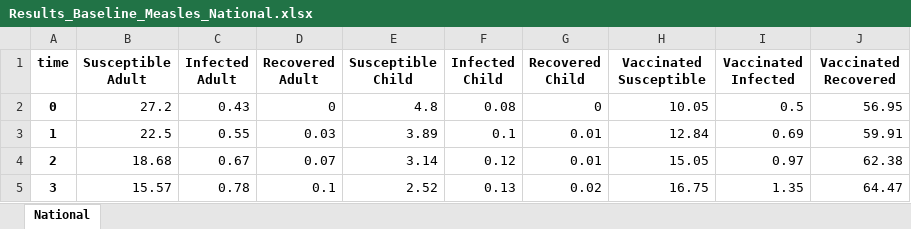
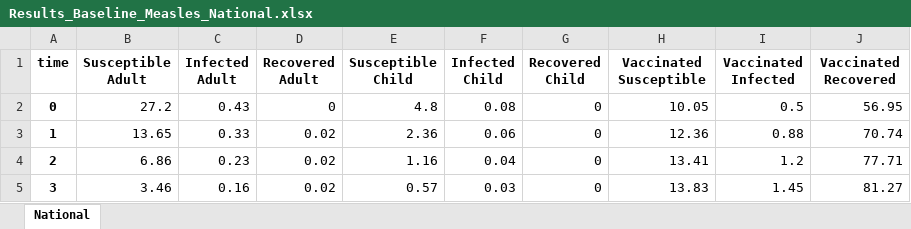
Before and after one commit to OCHA-DAP/pa-infectious-disease-modeling, an Excel workbook: Somalia-COVID-impact/Results_Baseline_Measles_National.xlsx, sheet National, drawn as a sheet; only a part is shown; values as stored, in another font and other column widths than the file's, no borders; the diff covers the shown part only; the diff names each change by its address in the sheet, - before the commit and + after, or states it on an @@ line.

```diff
--- a/Somalia-COVID-impact/Results_Baseline_Measles_National.xlsx (sheet National)
+++ b/Somalia-COVID-impact/Results_Baseline_Measles_National.xlsx (sheet National)
-B3 (Susceptible Adult): 22.5
+B3 (Susceptible Adult): 13.65
-C3 (Infected Adult): 0.55
+C3 (Infected Adult): 0.33
-D3 (Recovered Adult): 0.03
+D3 (Recovered Adult): 0.02
-E3 (Susceptible Child): 3.89
+E3 (Susceptible Child): 2.36
-F3 (Infected Child): 0.1
+F3 (Infected Child): 0.06
-G3:G4 (Recovered Child): 0.01
+G3:G4 (Recovered Child): 0
-H3 (Vaccinated Susceptible): 12.84
+H3 (Vaccinated Susceptible): 12.36
-I3 (Vaccinated Infected): 0.69
+I3 (Vaccinated Infected): 0.88
-J3 (Vaccinated Recovered): 59.91
+J3 (Vaccinated Recovered): 70.74
-B4 (Susceptible Adult): 18.68
+B4 (Susceptible Adult): 6.86
-C4 (Infected Adult): 0.67
+C4 (Infected Adult): 0.23
-D4 (Recovered Adult): 0.07
+D4 (Recovered Adult): 0.02
-E4 (Susceptible Child): 3.14
+E4 (Susceptible Child): 1.16
-F4 (Infected Child): 0.12
+F4 (Infected Child): 0.04
-H4 (Vaccinated Susceptible): 15.05
+H4 (Vaccinated Susceptible): 13.41
-I4 (Vaccinated Infected): 0.97
+I4 (Vaccinated Infected): 1.2
-J4 (Vaccinated Recovered): 62.38
+J4 (Vaccinated Recovered): 77.71
-B5 (Susceptible Adult): 15.57
+B5 (Susceptible Adult): 3.46
-C5 (Infected Adult): 0.78
+C5 (Infected Adult): 0.16
-D5 (Recovered Adult): 0.1
+D5 (Recovered Adult): 0.02
-E5 (Susceptible Child): 2.52
+E5 (Susceptible Child): 0.57
-F5 (Infected Child): 0.13
+F5 (Infected Child): 0.03
-G5 (Recovered Child): 0.02
+G5 (Recovered Child): 0
-H5 (Vaccinated Susceptible): 16.75
+H5 (Vaccinated Susceptible): 13.83
-I5 (Vaccinated Infected): 1.35
+I5 (Vaccinated Infected): 1.45
-J5 (Vaccinated Recovered): 64.47
+J5 (Vaccinated Recovered): 81.27
```
Also changed, not shown: 839 edited cells elsewhere in this sheet, Somalia-COVID-impact/Inputs_Baseline_Measles_National.xlsx, Somalia-COVID-impact/Inputs_COVID_Measles_National.xlsx, 1 other file.
